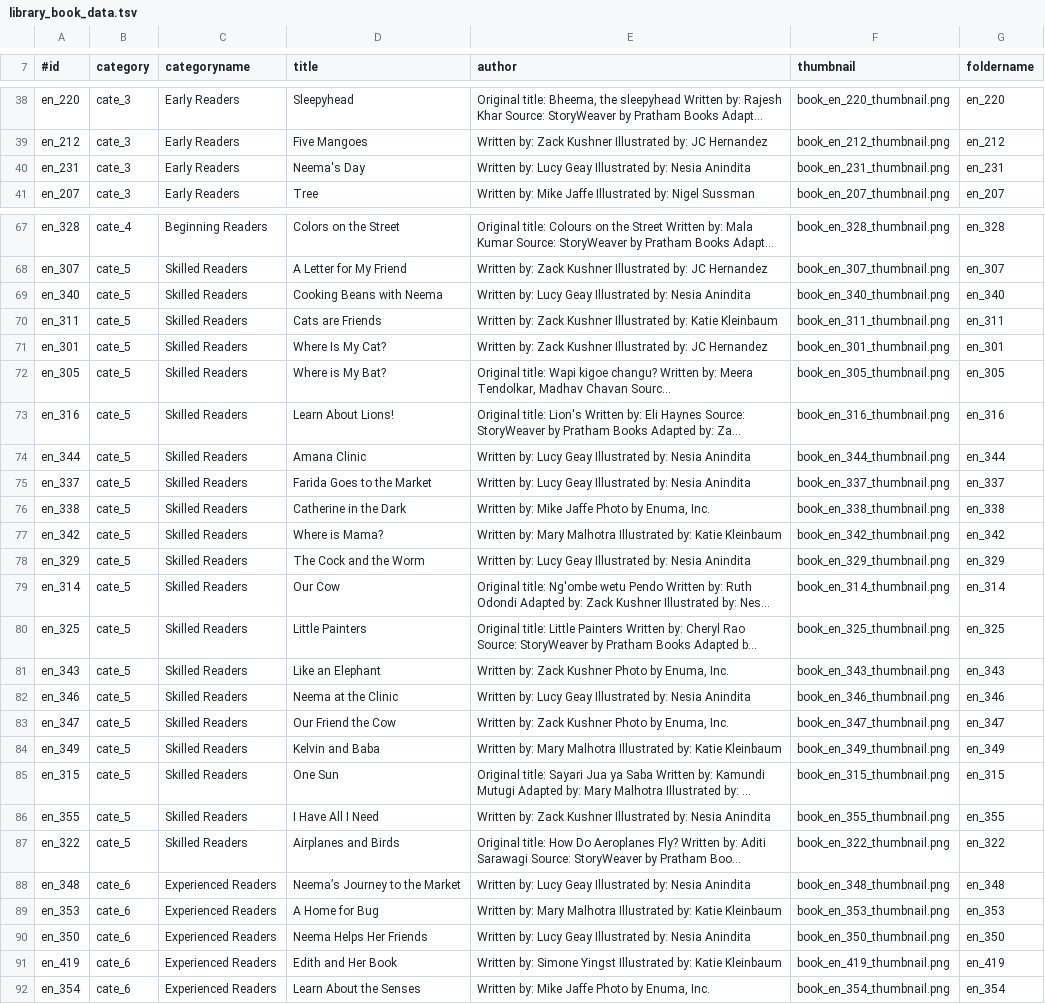
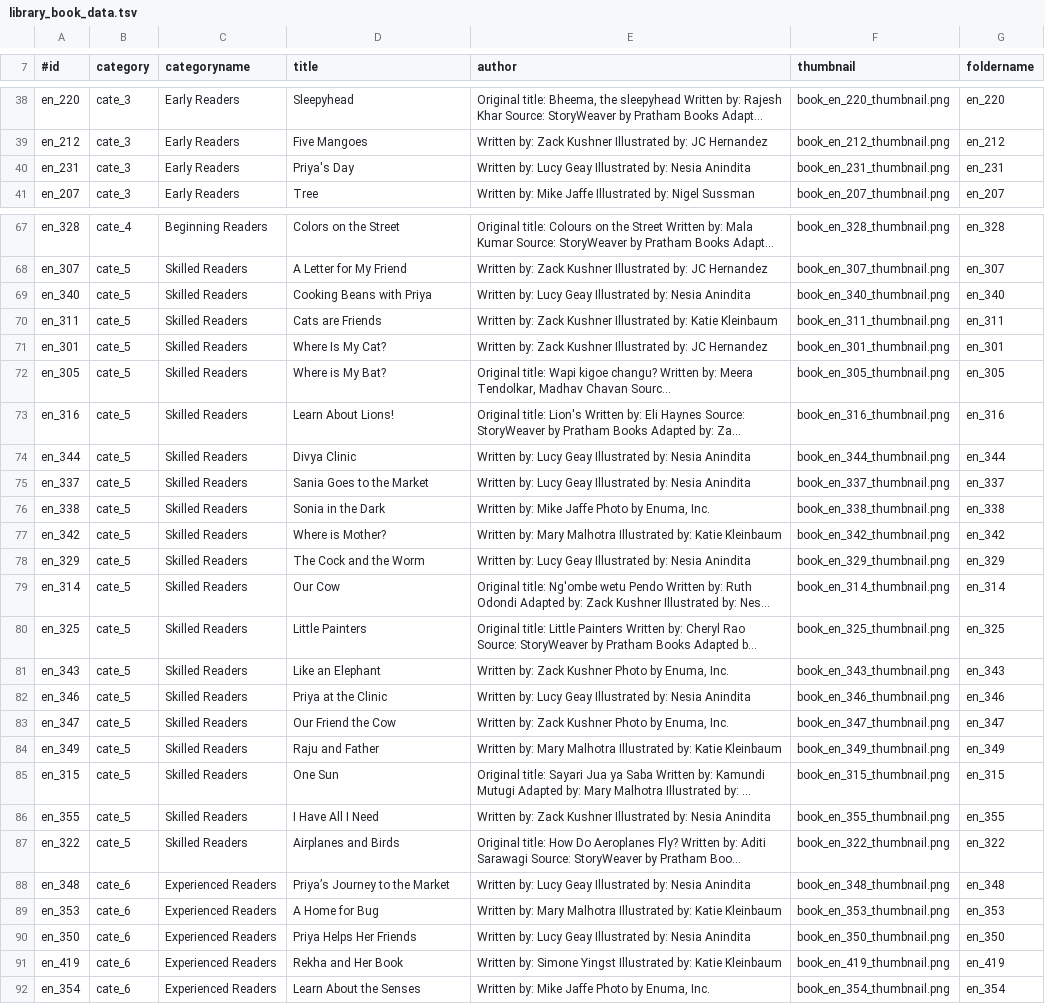
Before and after one commit to maqsoftware/GLEXP-Team-KitkitSchool-Hindi-Assets-Library, a TSV file: en-us/assets/en-us/library_book_data.tsv, drawn as a sheet; only a part is shown, gaps mark what is left out; long unchanged cells end in …; the diff covers the shown part only; the diff names each change by its address in the sheet, - before the commit and + after, or states it on an @@ line.

Commit message:
Updated the story titles

```diff
--- a/en-us/assets/en-us/library_book_data.tsv
+++ b/en-us/assets/en-us/library_book_data.tsv
-D40 (title): Neema's Day
+D40 (title): Priya's Day
-D69 (title): Cooking Beans with Neema
+D69 (title): Cooking Beans with Priya
-D74 (title): Amana Clinic
+D74 (title): Divya Clinic
-D75 (title): Farida Goes to the Market
+D75 (title): Sania Goes to the Market
-D76 (title): Catherine in the Dark
+D76 (title): Sonia in the Dark
-D77 (title): Where is Mama?
+D77 (title): Where is Mother?
-D82 (title): Neema at the Clinic
+D82 (title): Priya at the Clinic
-D84 (title): Kelvin and Baba
+D84 (title): Raju and Father
-D88 (title): Neema’s Journey to the Market
+D88 (title): Priya’s Journey to the Market
-D90 (title): Neema Helps Her Friends
+D90 (title): Priya Helps Her Friends
-D91 (title): Edith and Her Book
+D91 (title): Rekha and Her Book
```
Also changed, not shown: 9 edited cells elsewhere in this file.
